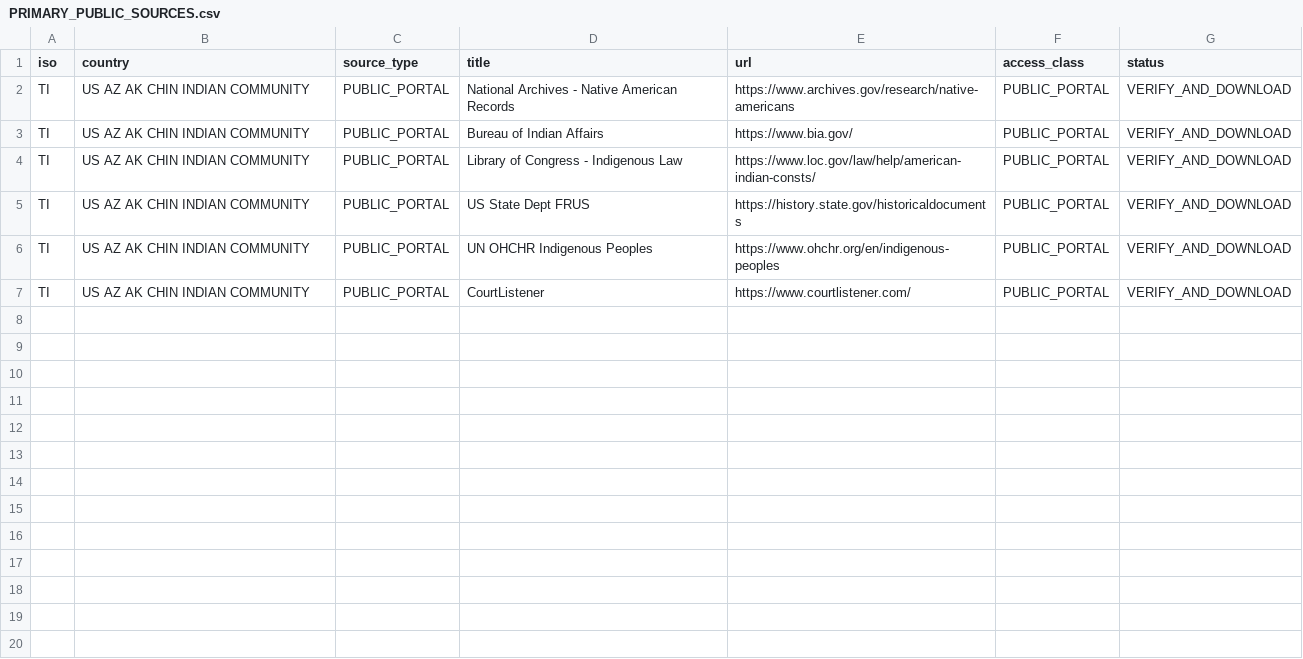
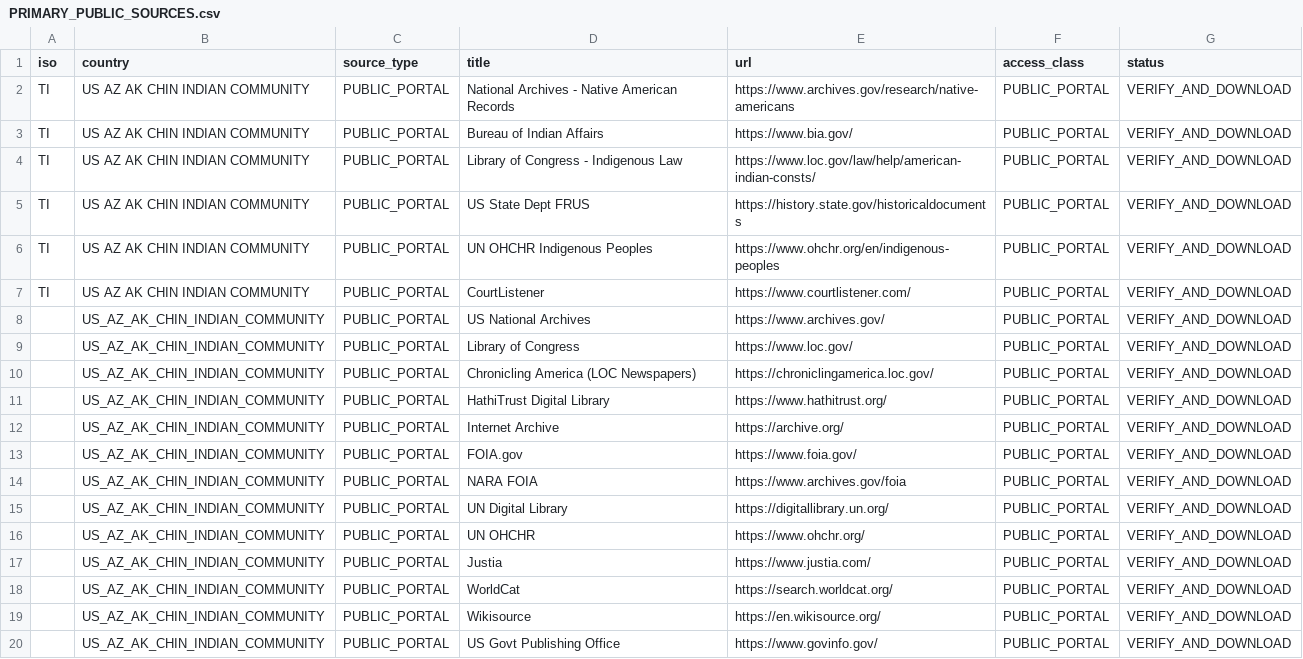
Before and after one commit to GlobalRestitutionAlliance/turtle-island-us-az-ak-chin-indian-community-master-litigation, a CSV file: 03_Evidentiary_Exhibits/PRIMARY_PUBLIC_SOURCES.csv, drawn as a sheet.

Commit message:
Expand primary public source registries (Batch 2)

```diff
--- a/03_Evidentiary_Exhibits/PRIMARY_PUBLIC_SOURCES.csv
+++ b/03_Evidentiary_Exhibits/PRIMARY_PUBLIC_SOURCES.csv
@@ -7 +7,14 @@ TI,US AZ AK CHIN INDIAN COMMUNITY,PUBLIC_PORTAL,UN OHCHR Indigenous Peoples,http
 TI,US AZ AK CHIN INDIAN COMMUNITY,PUBLIC_PORTAL,CourtListener,https://www.courtlistener.com/,PUBLIC_PORTAL,VERIFY_AND_DOWNLOAD
+,US_AZ_AK_CHIN_INDIAN_COMMUNITY,PUBLIC_PORTAL,US National Archives,https://www.archives.gov/,PUBLIC_PORTAL,VERIFY_AND_DOWNLOAD
+,US_AZ_AK_CHIN_INDIAN_COMMUNITY,PUBLIC_PORTAL,Library of Congress,https://www.loc.gov/,PUBLIC_PORTAL,VERIFY_AND_DOWNLOAD
+,US_AZ_AK_CHIN_INDIAN_COMMUNITY,PUBLIC_PORTAL,Chronicling America (LOC Newspapers),https://chroniclingamerica.loc.gov/,PUBLIC_PORTAL,VERIFY_AND_DOWNLOAD
+,US_AZ_AK_CHIN_INDIAN_COMMUNITY,PUBLIC_PORTAL,HathiTrust Digital Library,https://www.hathitrust.org/,PUBLIC_PORTAL,VERIFY_AND_DOWNLOAD
+,US_AZ_AK_CHIN_INDIAN_COMMUNITY,PUBLIC_PORTAL,Internet Archive,https://archive.org/,PUBLIC_PORTAL,VERIFY_AND_DOWNLOAD
+,US_AZ_AK_CHIN_INDIAN_COMMUNITY,PUBLIC_PORTAL,FOIA.gov,https://www.foia.gov/,PUBLIC_PORTAL,VERIFY_AND_DOWNLOAD
+,US_AZ_AK_CHIN_INDIAN_COMMUNITY,PUBLIC_PORTAL,NARA FOIA,https://www.archives.gov/foia,PUBLIC_PORTAL,VERIFY_AND_DOWNLOAD
+,US_AZ_AK_CHIN_INDIAN_COMMUNITY,PUBLIC_PORTAL,UN Digital Library,https://digitallibrary.un.org/,PUBLIC_PORTAL,VERIFY_AND_DOWNLOAD
+,US_AZ_AK_CHIN_INDIAN_COMMUNITY,PUBLIC_PORTAL,UN OHCHR,https://www.ohchr.org/,PUBLIC_PORTAL,VERIFY_AND_DOWNLOAD
+,US_AZ_AK_CHIN_INDIAN_COMMUNITY,PUBLIC_PORTAL,Justia,https://www.justia.com/,PUBLIC_PORTAL,VERIFY_AND_DOWNLOAD
+,US_AZ_AK_CHIN_INDIAN_COMMUNITY,PUBLIC_PORTAL,WorldCat,https://search.worldcat.org/,PUBLIC_PORTAL,VERIFY_AND_DOWNLOAD
+,US_AZ_AK_CHIN_INDIAN_COMMUNITY,PUBLIC_PORTAL,Wikisource,https://en.wikisource.org/,PUBLIC_PORTAL,VERIFY_AND_DOWNLOAD
+,US_AZ_AK_CHIN_INDIAN_COMMUNITY,PUBLIC_PORTAL,US Govt Publishing Office,https://www.govinfo.gov/,PUBLIC_PORTAL,VERIFY_AND_DOWNLOAD
```
Also changed, not shown: 2 other files.
